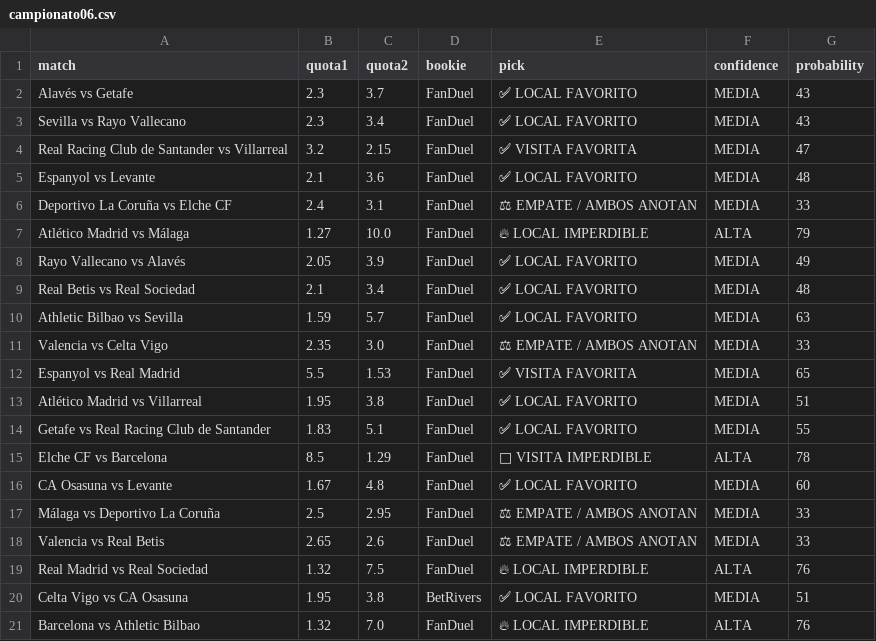
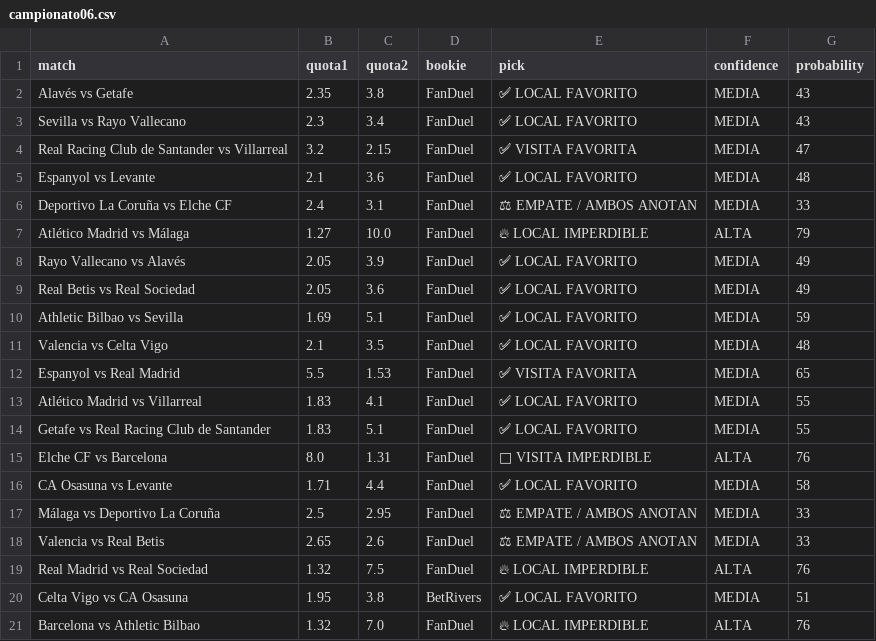
Before and after one commit to bernardinojosse/ia-deportiva-pro, a CSV file: campionati/campionato06.csv, drawn as a sheet; the diff names each change by its address in the sheet, - before the commit and + after, or states it on an @@ line.

Commit message:
Update cuotas Fri Aug 14 07:03:44 UTC 2026

```diff
--- a/campionati/campionato06.csv
+++ b/campionati/campionato06.csv
-B2 (quota1): 2.3
+B2 (quota1): 2.35
-C2 (quota2): 3.7
+C2 (quota2): 3.8
-B9 (quota1): 2.1
+B9 (quota1): 2.05
-C9 (quota2): 3.4
+C9 (quota2): 3.6
-G9 (probability): 48
+G9 (probability): 49
-B10 (quota1): 1.59
+B10 (quota1): 1.69
-C10 (quota2): 5.7
+C10 (quota2): 5.1
-G10 (probability): 63
+G10 (probability): 59
-B11 (quota1): 2.35
+B11 (quota1): 2.1
-C11 (quota2): 3.0
+C11 (quota2): 3.5
-E11 (pick): ⚖ EMPATE / AMBOS ANOTAN
+E11 (pick): ✅ LOCAL FAVORITO
-G11 (probability): 33
+G11 (probability): 48
-B13 (quota1): 1.95
+B13 (quota1): 1.83
-C13 (quota2): 3.8
+C13 (quota2): 4.1
-G13 (probability): 51
+G13 (probability): 55
-B15 (quota1): 8.5
+B15 (quota1): 8.0
-C15 (quota2): 1.29
+C15 (quota2): 1.31
-G15 (probability): 78
+G15 (probability): 76
-B16 (quota1): 1.67
+B16 (quota1): 1.71
-C16 (quota2): 4.8
+C16 (quota2): 4.4
-G16 (probability): 60
+G16 (probability): 58
```
